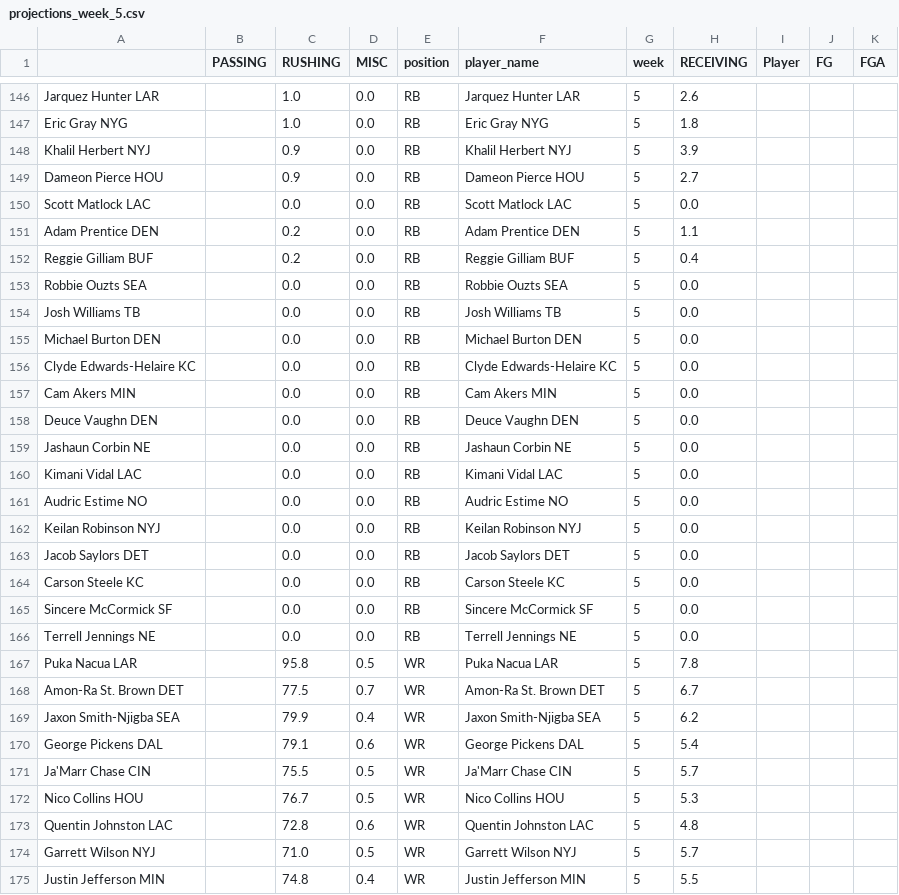
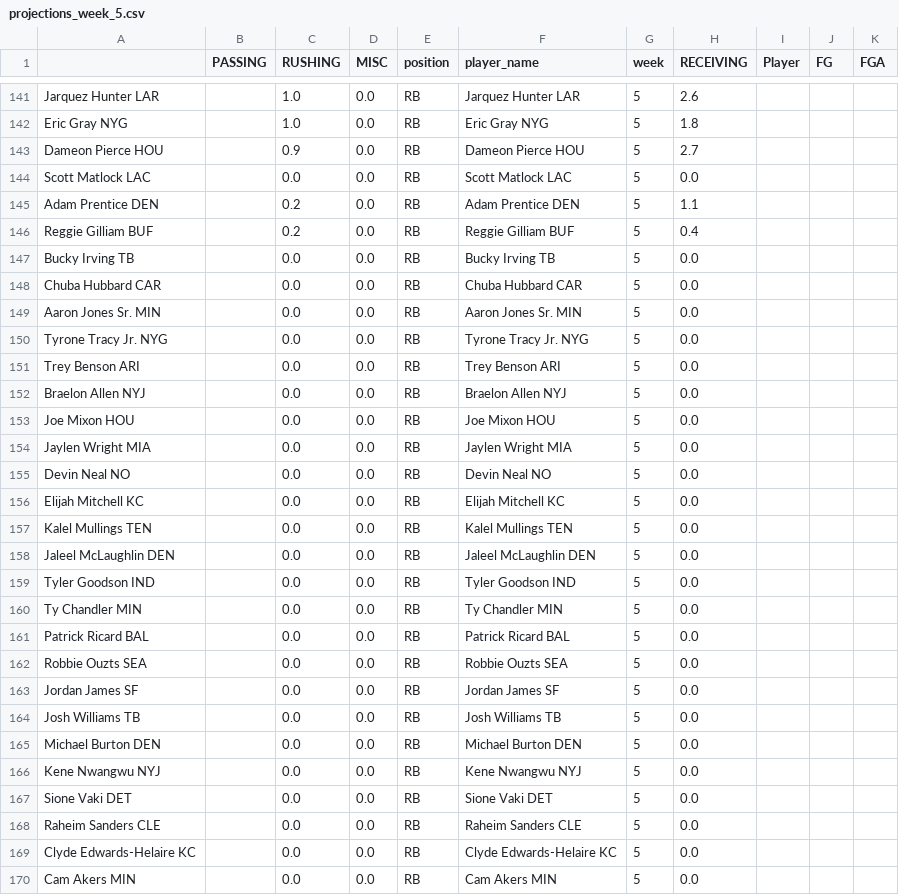
Before and after one commit to msrtliw2/fantasy-lineup-picker, a CSV file: data/projections_week_5.csv, drawn as a sheet; only a part is shown, gaps mark what is left out; the shorter side is filled out with more unchanged rows; removed rows and columns are numbered as before the commit, all else as after; rows hold the shown columns only; the diff covers the shown part only; the diff names each change by its address in the sheet, - before the commit and + after, or states it on an @@ line.

```diff
--- a/data/projections_week_5.csv
+++ b/data/projections_week_5.csv
-row 148: Khalil Herbert NYJ |  | 0.9 | 0.0 | RB | Khalil Herbert NYJ | 5 | 3.9
+row 147: Bucky Irving TB |  | 0.0 | 0.0 | RB | Bucky Irving TB | 5 | 0.0
+row 148: Chuba Hubbard CAR |  | 0.0 | 0.0 | RB | Chuba Hubbard CAR | 5 | 0.0
+row 149: Aaron Jones Sr. MIN |  | 0.0 | 0.0 | RB | Aaron Jones Sr. MIN | 5 | 0.0
+row 150: Tyrone Tracy Jr. NYG |  | 0.0 | 0.0 | RB | Tyrone Tracy Jr. NYG | 5 | 0.0
+row 151: Trey Benson ARI |  | 0.0 | 0.0 | RB | Trey Benson ARI | 5 | 0.0
+row 152: Braelon Allen NYJ |  | 0.0 | 0.0 | RB | Braelon Allen NYJ | 5 | 0.0
+row 153: Joe Mixon HOU |  | 0.0 | 0.0 | RB | Joe Mixon HOU | 5 | 0.0
+row 154: Jaylen Wright MIA |  | 0.0 | 0.0 | RB | Jaylen Wright MIA | 5 | 0.0
+row 155: Devin Neal NO |  | 0.0 | 0.0 | RB | Devin Neal NO | 5 | 0.0
+row 156: Elijah Mitchell KC |  | 0.0 | 0.0 | RB | Elijah Mitchell KC | 5 | 0.0
+row 157: Kalel Mullings TEN |  | 0.0 | 0.0 | RB | Kalel Mullings TEN | 5 | 0.0
+row 158: Jaleel McLaughlin DEN |  | 0.0 | 0.0 | RB | Jaleel McLaughlin DEN | 5 | 0.0
+row 159: Tyler Goodson IND |  | 0.0 | 0.0 | RB | Tyler Goodson IND | 5 | 0.0
+row 160: Ty Chandler MIN |  | 0.0 | 0.0 | RB | Ty Chandler MIN | 5 | 0.0
+row 161: Patrick Ricard BAL |  | 0.0 | 0.0 | RB | Patrick Ricard BAL | 5 | 0.0
+row 163: Jordan James SF |  | 0.0 | 0.0 | RB | Jordan James SF | 5 | 0.0
+row 166: Kene Nwangwu NYJ |  | 0.0 | 0.0 | RB | Kene Nwangwu NYJ | 5 | 0.0
+row 167: Sione Vaki DET |  | 0.0 | 0.0 | RB | Sione Vaki DET | 5 | 0.0
+row 168: Raheim Sanders CLE |  | 0.0 | 0.0 | RB | Raheim Sanders CLE | 5 | 0.0
```
Also changed, not shown: 5 removed rows and 4 moved rows elsewhere in this file, data/projections_week_10.csv, data/projections_week_2.csv, 14 other files.
